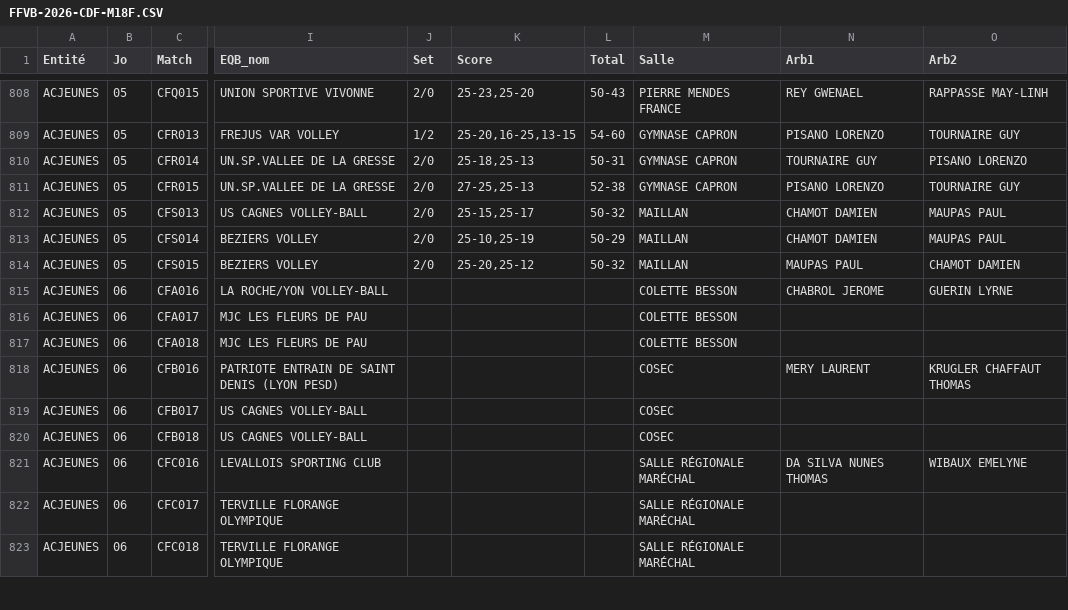
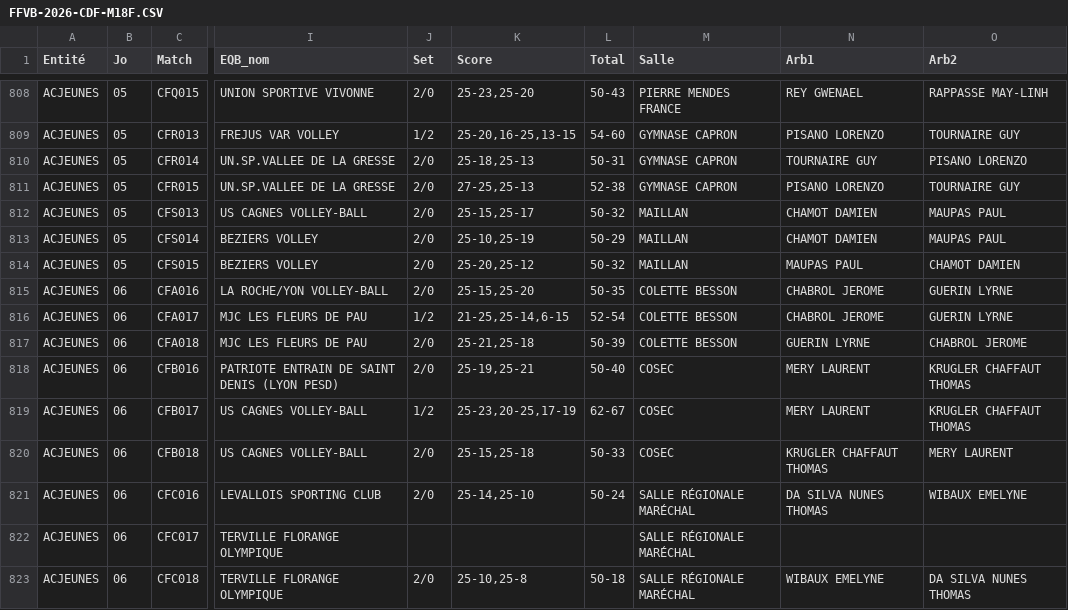
Before and after one commit to gillesdandrea/vb-stats, a CSV file: data/FFVB-2026-CDF-M18F.CSV, drawn as a sheet; only a part is shown, gaps mark what is left out; the diff covers the shown part only; the diff names each change by its address in the sheet, - before the commit and + after, or states it on an @@ line.

```diff
--- a/data/FFVB-2026-CDF-M18F.CSV
+++ b/data/FFVB-2026-CDF-M18F.CSV
-J815 (Set): (empty)
+J815 (Set): 2/0
-K815 (Score): (empty)
+K815 (Score): 25-15,25-20
-L815 (Total): (empty)
+L815 (Total): 50-35
-J816 (Set): (empty)
+J816 (Set): 1/2
-K816 (Score): (empty)
+K816 (Score): 21-25,25-14,6-15
-L816 (Total): (empty)
+L816 (Total): 52-54
-N816 (Arb1): (empty)
+N816 (Arb1): CHABROL JEROME
-O816 (Arb2): (empty)
+O816 (Arb2): GUERIN LYRNE
-J817:J818 (Set): (empty)
+J817:J818 (Set): 2/0
-K817 (Score): (empty)
+K817 (Score): 25-21,25-18
-L817 (Total): (empty)
+L817 (Total): 50-39
-N817 (Arb1): (empty)
+N817 (Arb1): GUERIN LYRNE
-O817 (Arb2): (empty)
+O817 (Arb2): CHABROL JEROME
-K818 (Score): (empty)
+K818 (Score): 25-19,25-21
-L818 (Total): (empty)
+L818 (Total): 50-40
-J819 (Set): (empty)
+J819 (Set): 1/2
-K819 (Score): (empty)
+K819 (Score): 25-23,20-25,17-19
-L819 (Total): (empty)
+L819 (Total): 62-67
-N819 (Arb1): (empty)
+N819 (Arb1): MERY LAURENT
-O819 (Arb2): (empty)
+O819 (Arb2): KRUGLER CHAFFAUT THOMAS
-J820:J821 (Set): (empty)
+J820:J821 (Set): 2/0
-K820 (Score): (empty)
+K820 (Score): 25-15,25-18
-L820 (Total): (empty)
+L820 (Total): 50-33
-N820 (Arb1): (empty)
+N820 (Arb1): KRUGLER CHAFFAUT THOMAS
-O820 (Arb2): (empty)
+O820 (Arb2): MERY LAURENT
-K821 (Score): (empty)
+K821 (Score): 25-14,25-10
-L821 (Total): (empty)
+L821 (Total): 50-24
-J823 (Set): (empty)
+J823 (Set): 2/0
-K823 (Score): (empty)
+K823 (Score): 25-10,25-8
-L823 (Total): (empty)
+L823 (Total): 50-18
-N823 (Arb1): (empty)
+N823 (Arb1): WIBAUX EMELYNE
-O823 (Arb2): (empty)
+O823 (Arb2): DA SILVA NUNES THOMAS
```
Also changed, not shown: 130 edited cells elsewhere in this file, data/FFVB-2026-CDF-M13F.CSV, data/FFVB-2026-CDF-M13M.CSV, 4 other files.
